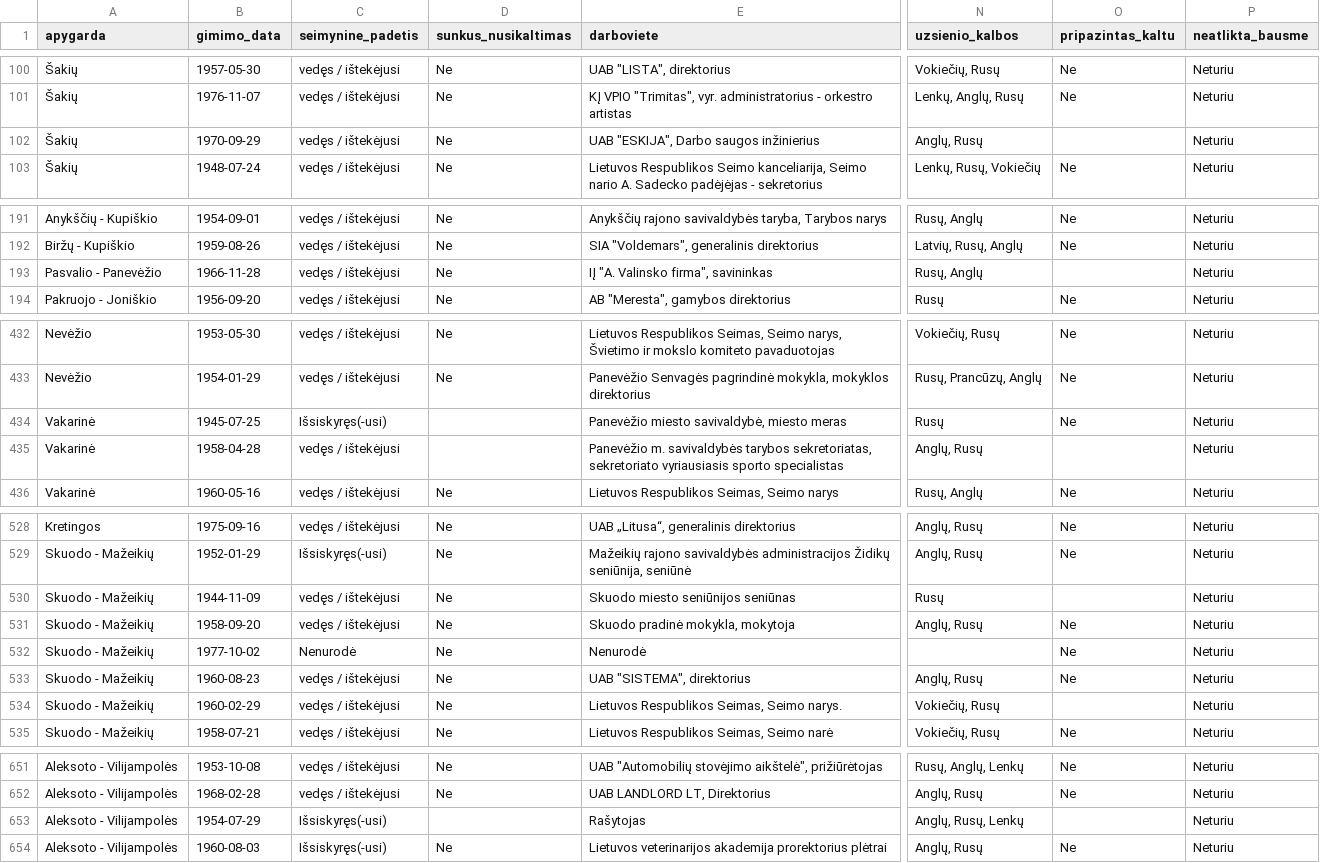
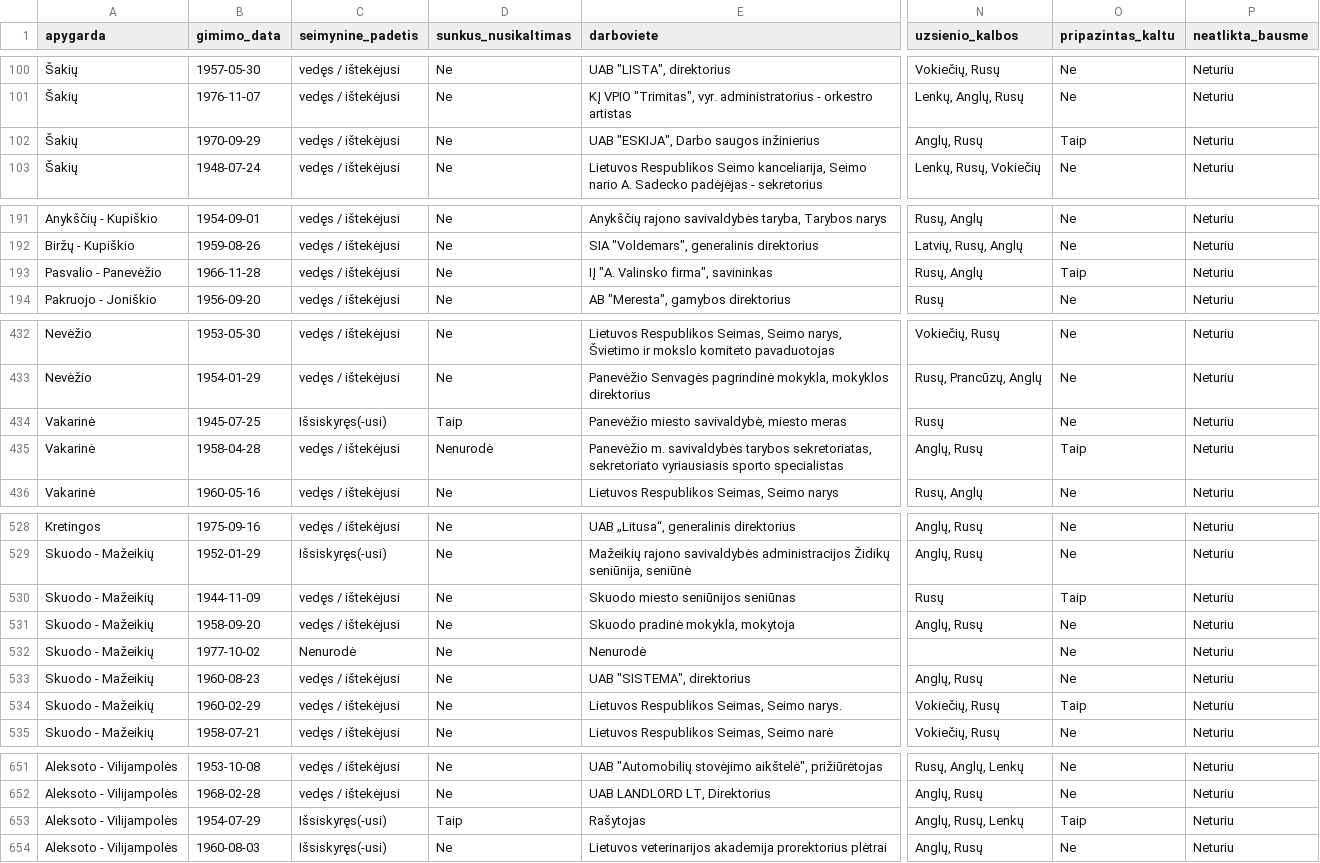
Before and after one commit to kafka399/rinkimai, a CSV file: kandidatas2008_kandidatasitem.csv, drawn as a sheet; only a part is shown, gaps mark what is left out; the diff covers the shown part only; the diff names each change by its address in the sheet, - before the commit and + after, or states it on an @@ line.

```diff
--- a/kandidatas2008_kandidatasitem.csv
+++ b/kandidatas2008_kandidatasitem.csv
-O102 (pripazintas_kaltu): (empty)
+O102 (pripazintas_kaltu): Taip
-O193 (pripazintas_kaltu): (empty)
+O193 (pripazintas_kaltu): Taip
-D434 (sunkus_nusikaltimas): (empty)
+D434 (sunkus_nusikaltimas): Taip
-D435 (sunkus_nusikaltimas): (empty)
+D435 (sunkus_nusikaltimas): Nenurodė
-O435 (pripazintas_kaltu): (empty)
+O435 (pripazintas_kaltu): Taip
-O530 (pripazintas_kaltu): (empty)
+O530 (pripazintas_kaltu): Taip
-O534 (pripazintas_kaltu): (empty)
+O534 (pripazintas_kaltu): Taip
-D653 (sunkus_nusikaltimas): (empty)
+D653 (sunkus_nusikaltimas): Taip
-O653 (pripazintas_kaltu): (empty)
+O653 (pripazintas_kaltu): Taip
```
Also changed, not shown: 8 edited cells elsewhere in this file, kandidatas2012_kandidatasitem.csv, kandidatasDaugiamandate2008_kandidatasitem.csv, 5 other files.
